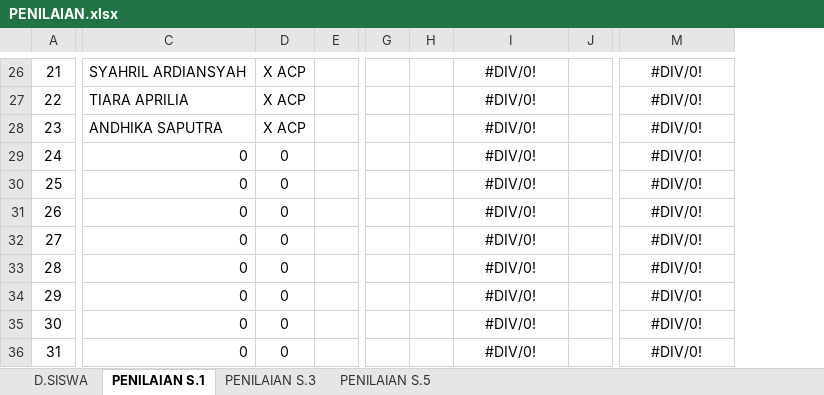
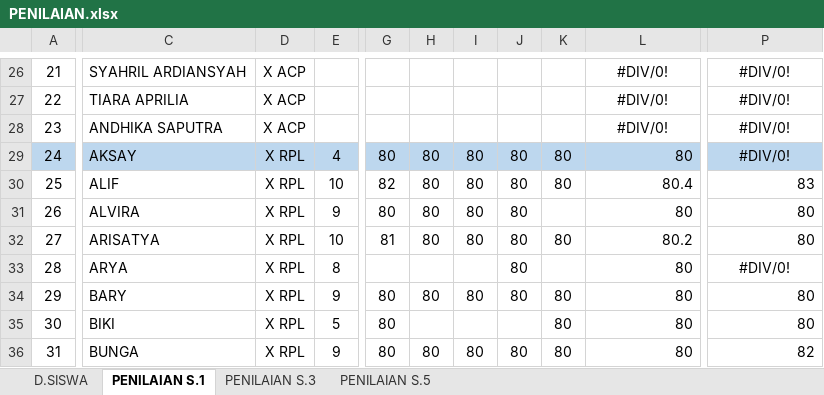
Before and after one commit to Asepsukandar22/Pekerjaan, an Excel workbook: PENILAIAN.xlsx, sheet PENILAIAN S.1, drawn as a sheet; only a part is shown, gaps mark what is left out; values as stored, in another font and other column widths than the file's, no borders; removed rows and columns are numbered as before the commit, all else as after; the diff covers the shown part only; the diff names each change by its address in the sheet, - before the commit and + after, or states it on an @@ line.

```diff
--- a/PENILAIAN.xlsx (sheet PENILAIAN S.1)
+++ b/PENILAIAN.xlsx (sheet PENILAIAN S.1)
-column G, empty
-column H, empty
+column G, rows 29-36: 80 | 82 | 80 | 81 |  | 80 | 80 | 80
+column H, rows 29-36: 80 | 80 | 80 | 80 |  | 80 |  | 80
+column I, rows 29-36: 80 | 80 | 80 | 80 |  | 80 |  | 80
+column J, rows 29-36: 80 | 80 | 80 | 80 | 80 | 80 |  | 80
+column K, rows 29-36: 80 | 80 |  | 80 |  | 80 | 80 | 80
-column J, empty
-A29:E29 fill: none
+A29:E29 fill: #BDD7EE
-C29: 0
+C29: AKSAY
-D29:D36: 0
+D29:D36: X RPL
-E29: (empty)
+E29: 4
-L29: #DIV/0!
+L29: 80
-L29:L36 alignment: center
+L29:L36 alignment: right
-L29 fill: none
+L29 fill: #BDD7EE
-P29 fill: none
+P29 fill: #BDD7EE
-C30: 0
+C30: ALIF
-E30: (empty)
+E30: 10
-L30: #DIV/0!
+L30: 80.4
-P30: #DIV/0!
+P30: 83
-P30:P32 alignment: center
+P30:P32 alignment: right
-C31: 0
+C31: ALVIRA
-E31: (empty)
+E31: 9
-L31: #DIV/0!
+L31: 80
-P31:P32: #DIV/0!
+P31:P32: 80
-C32: 0
+C32: ARISATYA
-E32: (empty)
+E32: 10
-L32: #DIV/0!
+L32: 80.2
-C33: 0
+C33: ARYA
-E33: (empty)
+E33: 8
-L33:L36: #DIV/0!
+L33:L36: 80
-C34: 0
+C34: BARY
-E34: (empty)
+E34: 9
-P34:P35: #DIV/0!
+P34:P35: 80
-P34:P36 alignment: center
+P34:P36 alignment: right
-C35: 0
+C35: BIKI
-E35: (empty)
+E35: 5
-C36: 0
+C36: BUNGA
-E36: (empty)
+E36: 9
-P36: #DIV/0!
+P36: 82
```
Also changed, not shown: 11 added rows, 1 added column, 82 edited cells and cell formats elsewhere in this sheet, sheet PENILAIAN S.5, sheet D.SISWA, formulas that keep their value, 1 other file.
